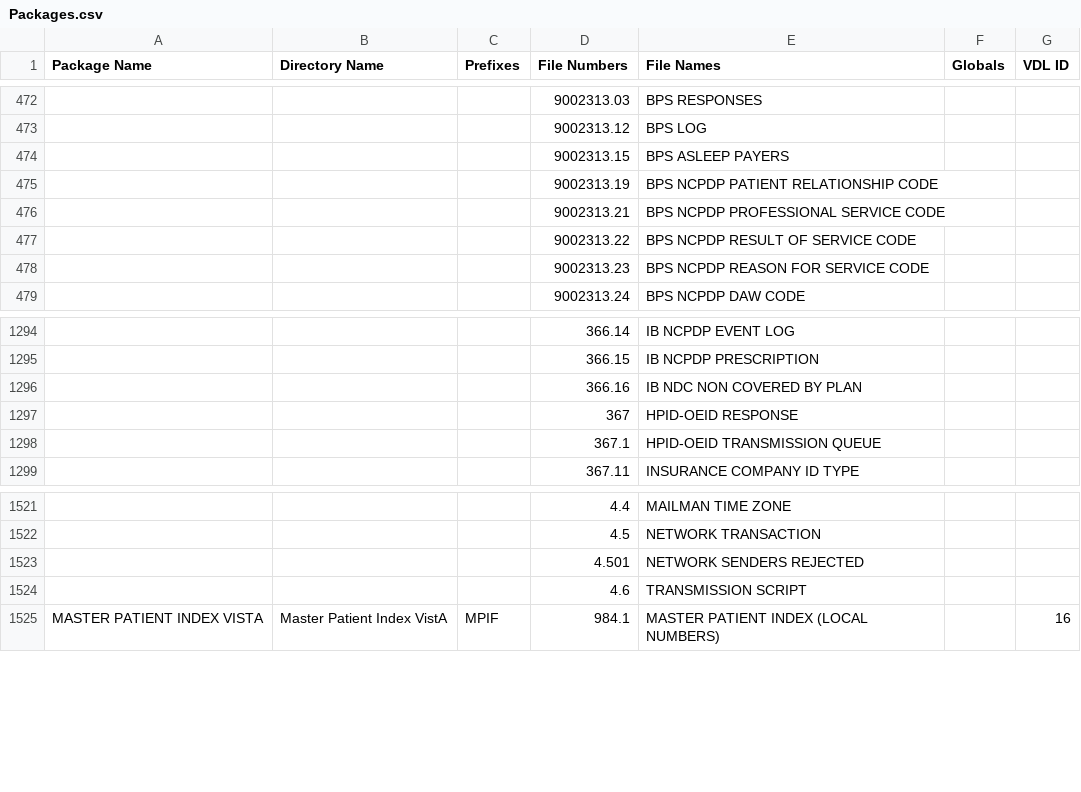
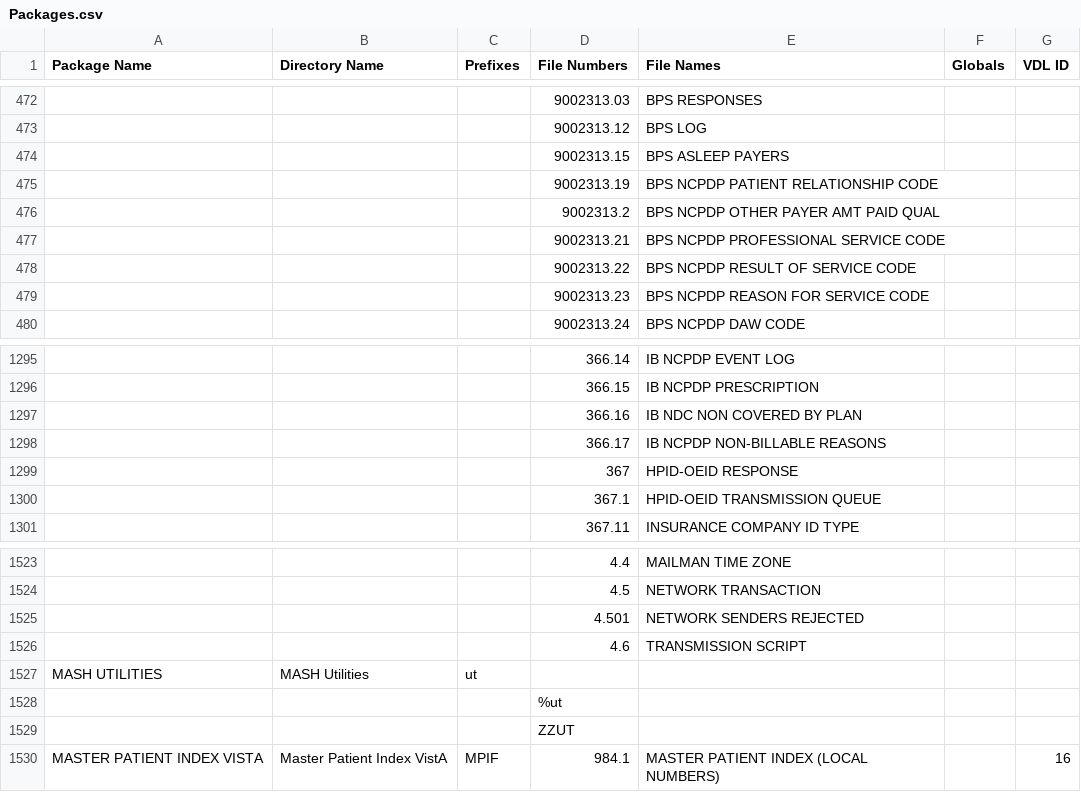
Before and after one commit to WorldVistA/VistA-M, a CSV file: Packages.csv, drawn as a sheet; only a part is shown, gaps mark what is left out; the diff names each change by its address in the sheet, - before the commit and + after, or states it on an @@ line.

Commit message:
Update Packages.csv for OSEHRAVistA
Update the content of the packages.csv file to contain a "MASH UTILITIES"
package for the M-Unit submission.  Also add the entries for some global
files which ended up in the Uncategorized package.

```diff
--- a/Packages.csv
+++ b/Packages.csv
+row 476:  |  |  | 9002313.2 | BPS NCPDP OTHER PAYER AMT PAID QUAL
+row 1298:  |  |  | 366.17 | IB NCPDP NON-BILLABLE REASONS
+row 1527: MASH UTILITIES | MASH Utilities | ut
+row 1528:  |  |  | %ut
+row 1529:  |  |  | ZZUT
```
Also changed, not shown: 12 other files.
